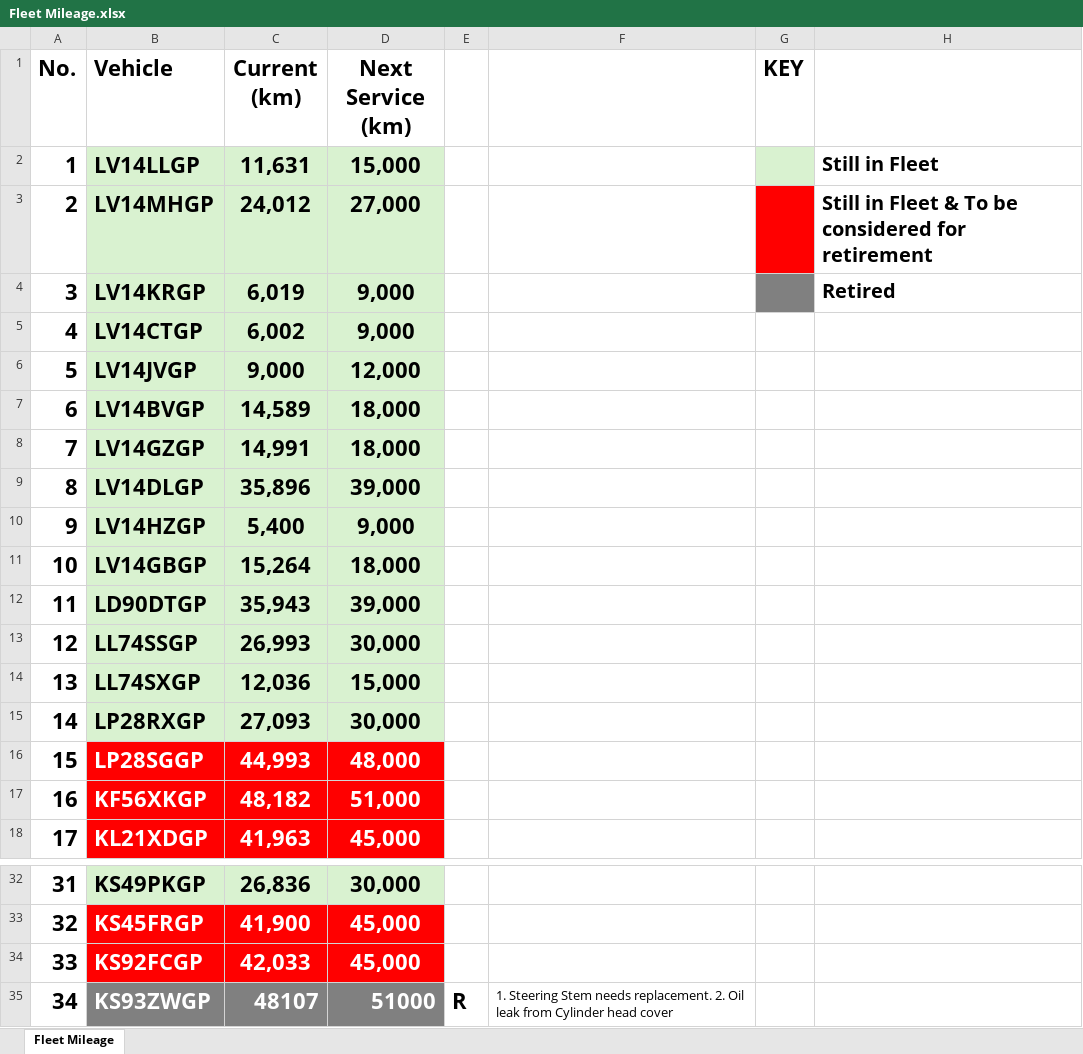
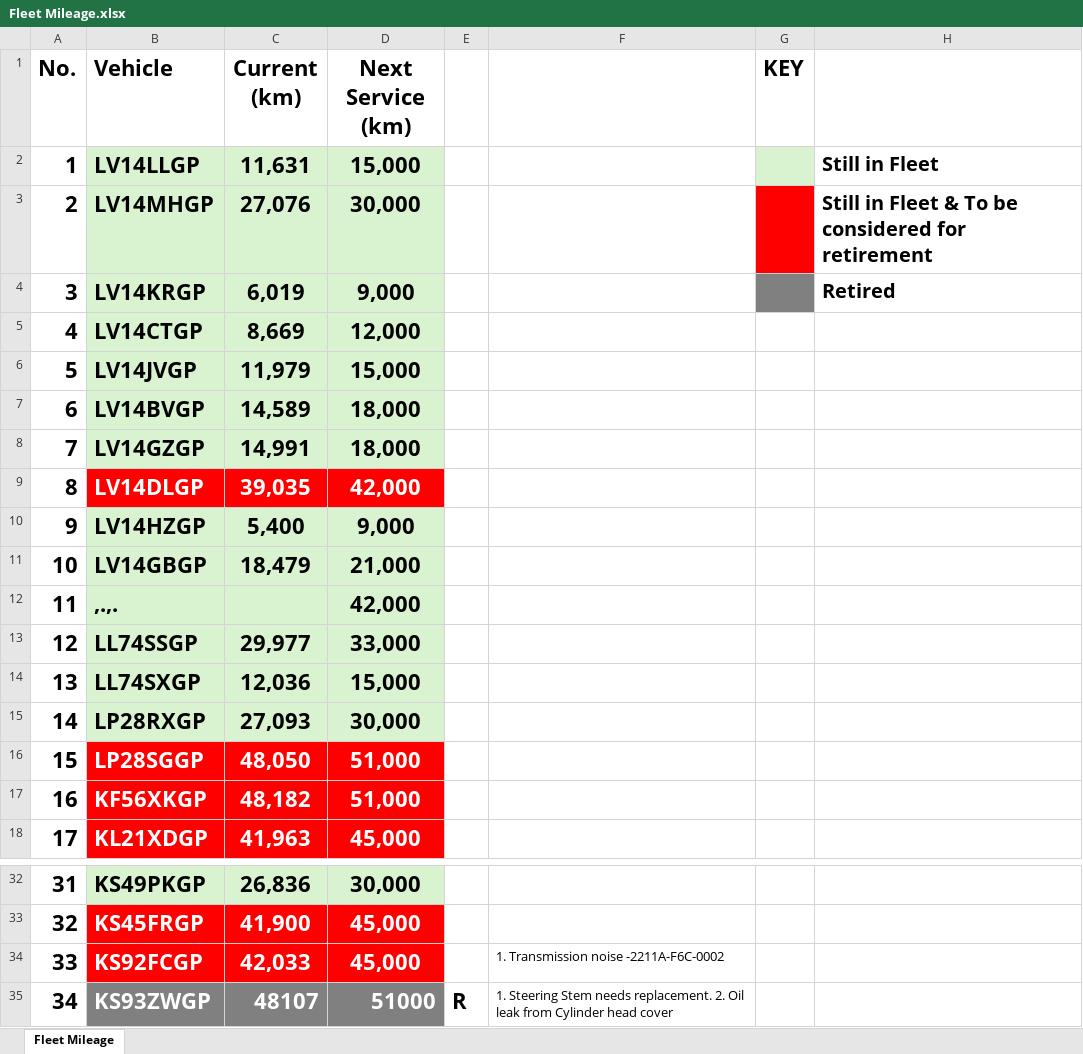
Before and after one commit to cloudlint/MobilityFleet, an Excel workbook: Fleet Mileage.xlsx, sheet Fleet Mileage, drawn as a sheet; only a part is shown, gaps mark what is left out; values as stored, in another font and other column widths than the file's, no borders; removed rows and columns are numbered as before the commit, all else as after; the diff covers the shown part only; the diff names each change by its address in the sheet, - before the commit and + after, or states it on an @@ line.

```diff
--- a/Fleet Mileage.xlsx (sheet Fleet Mileage)
+++ b/Fleet Mileage.xlsx (sheet Fleet Mileage)
-C3 (Current (km)): 24,012
+C3 (Current (km)): 27,076
-D3 (Next Service (km)): 27,000
+D3 (Next Service (km)): 30,000
-C5 (Current (km)): 6,002
+C5 (Current (km)): 8,669
-D5 (Next Service (km)): 9,000
+D5 (Next Service (km)): 12,000
-C6 (Current (km)): 9,000
+C6 (Current (km)): 11,979
-D6 (Next Service (km)): 12,000
+D6 (Next Service (km)): 15,000
@@ B9:D9 fill: #D9F2D0 → #FF0000, text colour: black → #FFFFFF @@
-C9 (Current (km)): 35,896
+C9 (Current (km)): 39,035
-D9 (Next Service (km)): 39,000
+D9 (Next Service (km)): 42,000
-C11 (Current (km)): 15,264
+C11 (Current (km)): 18,479
-D11 (Next Service (km)): 18,000
+D11 (Next Service (km)): 21,000
-row 12: 11 | LD90DTGP | 35,943 | 39,000
+row 12: 11 | ,.,. |  | 42,000
-C13 (Current (km)): 26,993
+C13 (Current (km)): 29,977
-D13 (Next Service (km)): 30,000
+D13 (Next Service (km)): 33,000
-C16 (Current (km)): 44,993
+C16 (Current (km)): 48,050
-D16 (Next Service (km)): 48,000
+D16 (Next Service (km)): 51,000
-F34: (empty)
+F34: 1. Transmission noise -2211A-F6C-0002
```
Also changed, not shown: 13 removed rows and 12 edited cells elsewhere in this sheet, 4 other files.
